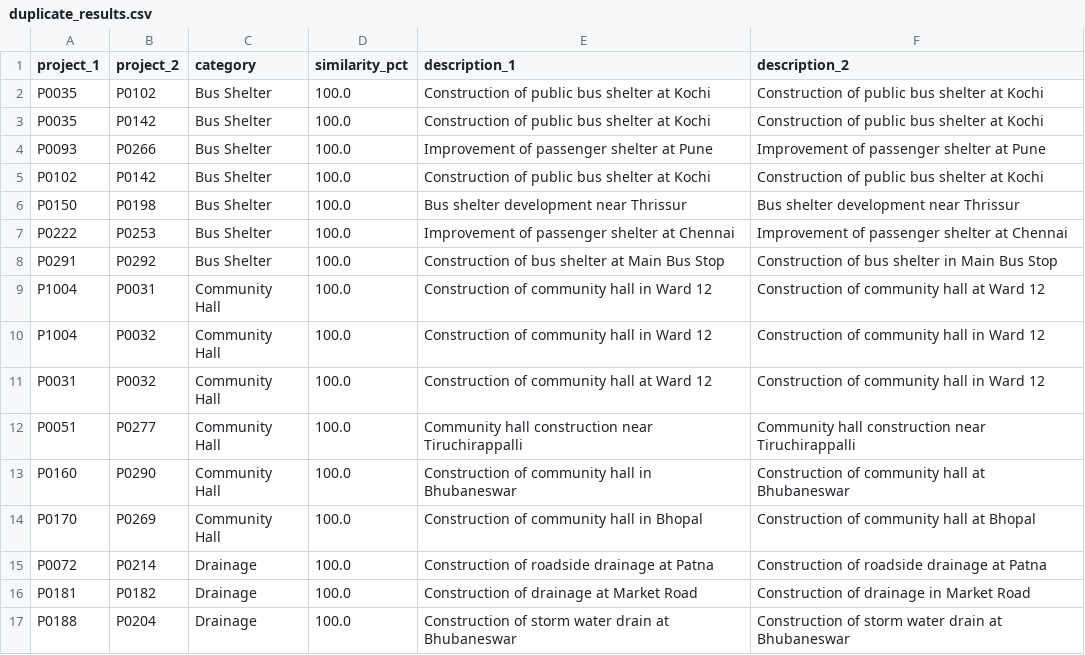
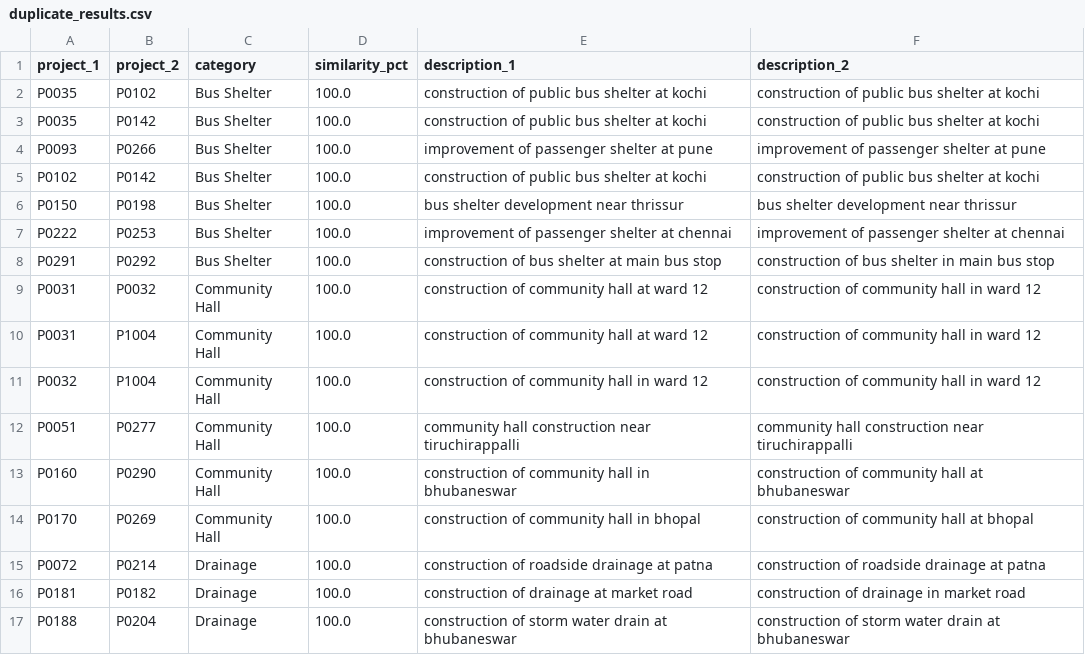
Before and after one commit to gddharshan74-byte/LADS-AI, a CSV file: backend/data/duplicate_results.csv, drawn as a sheet; only a part is shown; the diff covers the shown part only.

```diff
--- a/backend/data/duplicate_results.csv
+++ b/backend/data/duplicate_results.csv
@@ -1,17 +1,17 @@
 project_1,project_2,category,similarity_pct,description_1,description_2
-P0035,P0102,Bus Shelter,100.0,Construction of public bus shelter at Kochi,Construction of public bus shelter at Kochi
-P0035,P0142,Bus Shelter,100.0,Construction of public bus shelter at Kochi,Construction of public bus shelter at Kochi
-P0093,P0266,Bus Shelter,100.0,Improvement of passenger shelter at Pune,Improvement of passenger shelter at Pune
-P0102,P0142,Bus Shelter,100.0,Construction of public bus shelter at Kochi,Construction of public bus shelter at Kochi
-P0150,P0198,Bus Shelter,100.0,Bus shelter development near Thrissur,Bus shelter development near Thrissur
-P0222,P0253,Bus Shelter,100.0,Improvement of passenger shelter at Chennai,Improvement of passenger shelter at Chennai
-P0291,P0292,Bus Shelter,100.0,Construction of bus shelter at Main Bus Stop,Construction of bus shelter in Main Bus Stop
-P1004,P0031,Community Hall,100.0,Construction of community hall in Ward 12,Construction of community hall at Ward 12
-P1004,P0032,Community Hall,100.0,Construction of community hall in Ward 12,Construction of community hall in Ward 12
-P0031,P0032,Community Hall,100.0,Construction of community hall at Ward 12,Construction of community hall in Ward 12
-P0051,P0277,Community Hall,100.0,Community hall construction near Tiruchirappalli,Community hall construction near Tiruchirappalli
-P0160,P0290,Community Hall,100.0,Construction of community hall in Bhubaneswar,Construction of community hall at Bhubaneswar
-P0170,P0269,Community Hall,100.0,Construction of community hall in Bhopal,Construction of community hall at Bhopal
-P0072,P0214,Drainage,100.0,Construction of roadside drainage at Patna,Construction of roadside drainage at Patna
-P0181,P0182,Drainage,100.0,Construction of drainage at Market Road,Construction of drainage in Market Road
-P0188,P0204,Drainage,100.0,Construction of storm water drain at Bhubaneswar,Construction of storm water drain at Bhubaneswar
+P0035,P0102,Bus Shelter,100.0,construction of public bus shelter at kochi,construction of public bus shelter at kochi
+P0035,P0142,Bus Shelter,100.0,construction of public bus shelter at kochi,construction of public bus shelter at kochi
+P0093,P0266,Bus Shelter,100.0,improvement of passenger shelter at pune,improvement of passenger shelter at pune
+P0102,P0142,Bus Shelter,100.0,construction of public bus shelter at kochi,construction of public bus shelter at kochi
+P0150,P0198,Bus Shelter,100.0,bus shelter development near thrissur,bus shelter development near thrissur
+P0222,P0253,Bus Shelter,100.0,improvement of passenger shelter at chennai,improvement of passenger shelter at chennai
+P0291,P0292,Bus Shelter,100.0,construction of bus shelter at main bus stop,construction of bus shelter in main bus stop
+P0031,P0032,Community Hall,100.0,construction of community hall at ward 12,construction of community hall in ward 12
+P0031,P1004,Community Hall,100.0,construction of community hall at ward 12,construction of community hall in ward 12
+P0032,P1004,Community Hall,100.0,construction of community hall in ward 12,construction of community hall in ward 12
+P0051,P0277,Community Hall,100.0,community hall construction near tiruchirappalli,community hall construction near tiruchirappalli
+P0160,P0290,Community Hall,100.0,construction of community hall in bhubaneswar,construction of community hall at bhubaneswar
+P0170,P0269,Community Hall,100.0,construction of community hall in bhopal,construction of community hall at bhopal
+P0072,P0214,Drainage,100.0,construction of roadside drainage at patna,construction of roadside drainage at patna
+P0181,P0182,Drainage,100.0,construction of drainage at market road,construction of drainage in market road
+P0188,P0204,Drainage,100.0,construction of storm water drain at bhubaneswar,construction of storm water drain at bhubaneswar
```
Also changed, not shown: 92 edited cells elsewhere in this file, backend/data/duplicate_project_signals.csv, backend/data/project_risk_results.csv, 22 other files.
